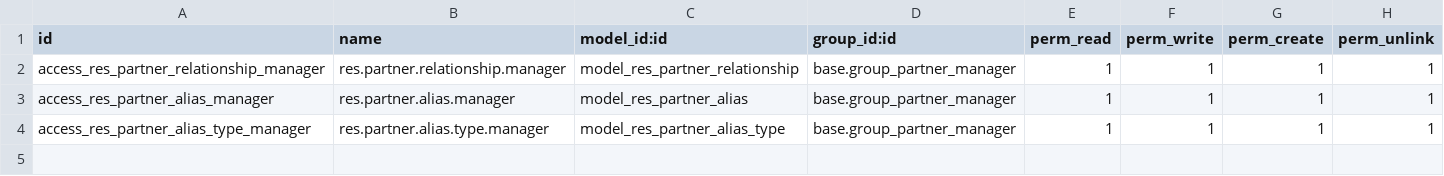
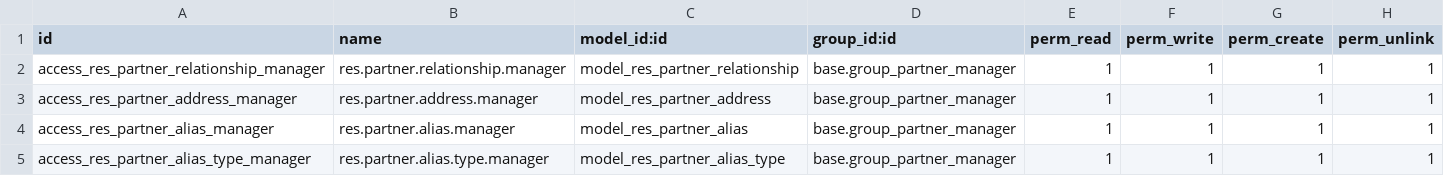
Before and after one commit to gabriel-grinspan/genealogy, a CSV file: genealogy/security/ir.model.access.csv, drawn as a sheet; the diff names each change by its address in the sheet, - before the commit and + after, or states it on an @@ line.

Commit message:
address model

```diff
--- a/genealogy/security/ir.model.access.csv
+++ b/genealogy/security/ir.model.access.csv
+row 3: access_res_partner_address_manager | res.partner.address.manager | model_res_partner_address | base.group_partner_manager | 1 | 1 | 1 | 1
```
Also changed, not shown: 4 other files.
